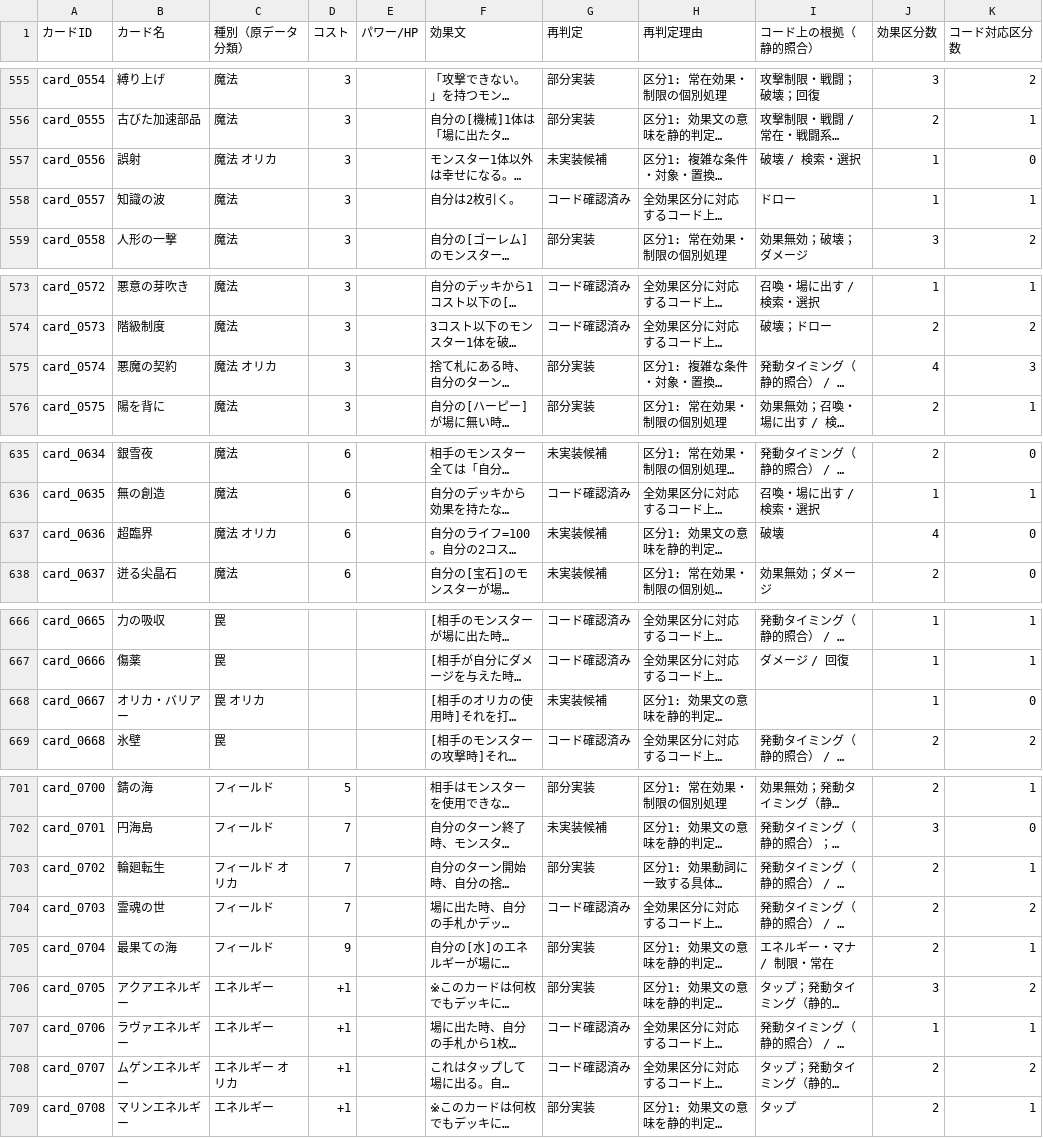
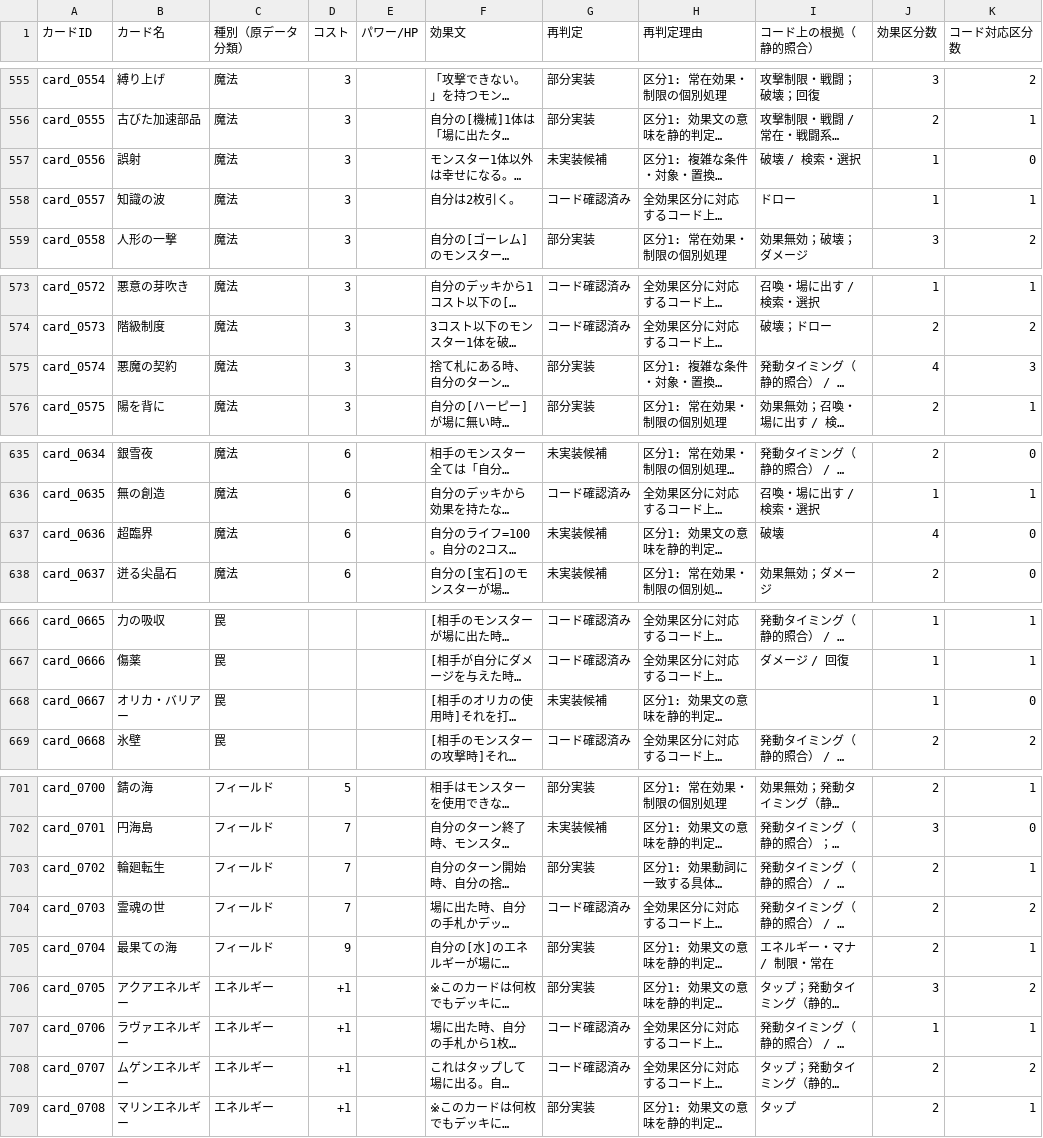
Before and after one commit to nyardovis/magaimonotcg-dev, a CSV file: reports/card-effect-audit-2026-10-29.csv, drawn as a sheet; only a part is shown, gaps mark what is left out; long unchanged cells end in …; the diff covers the shown part only; the diff names each change by its address in the sheet, - before the commit and + after, or states it on an @@ line.

```diff
--- a/reports/card-effect-audit-2026-10-29.csv
+++ b/reports/card-effect-audit-2026-10-29.csv
-C557 (種別（原データ分類）): 魔法 オリカ
+C557 (種別（原データ分類）): 魔法
-C575 (種別（原データ分類）): 魔法 オリカ
+C575 (種別（原データ分類）): 魔法
-C637 (種別（原データ分類）): 魔法 オリカ
+C637 (種別（原データ分類）): 魔法
-C668 (種別（原データ分類）): 罠 オリカ
+C668 (種別（原データ分類）): 罠
-C703 (種別（原データ分類）): フィールド オリカ
+C703 (種別（原データ分類）): フィールド
-C708 (種別（原データ分類）): エネルギー オリカ
+C708 (種別（原データ分類）): エネルギー
```
Also changed, not shown: 21 edited cells elsewhere in this file.
